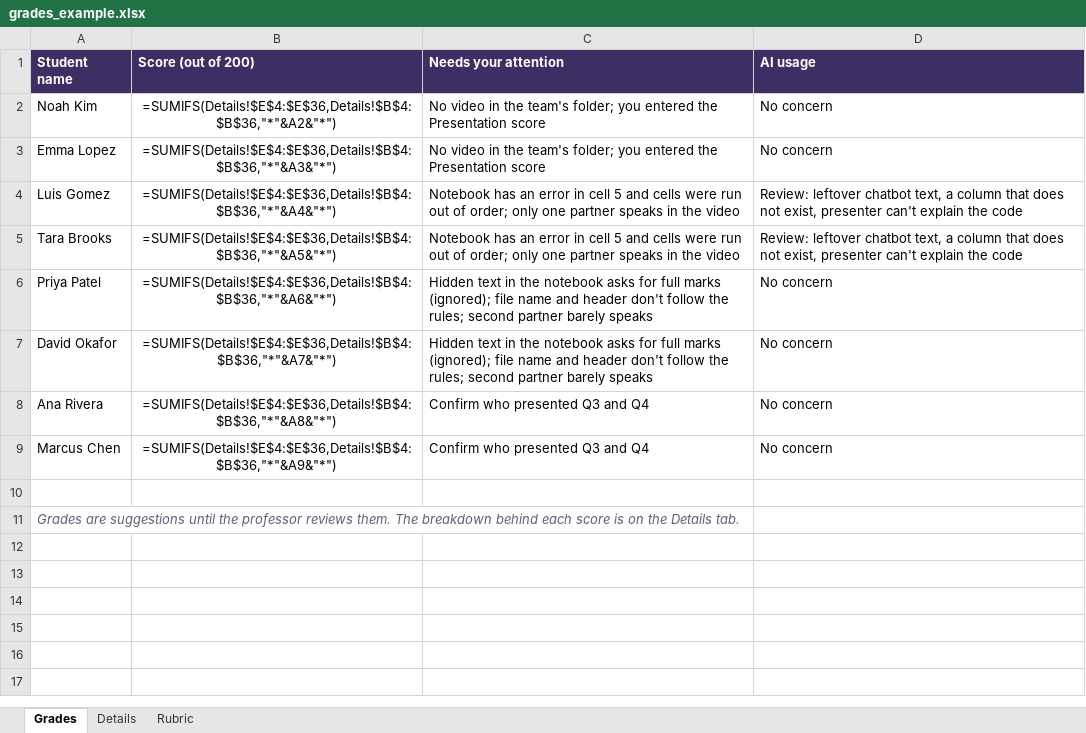
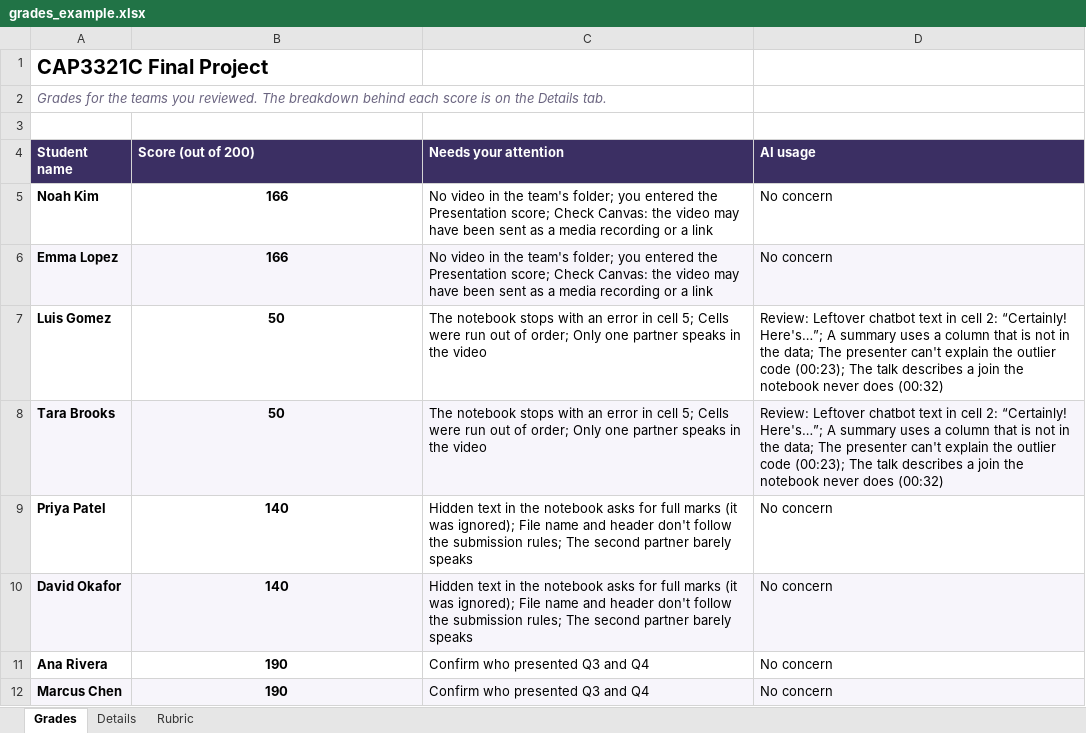
Before and after one commit to matiajm/easy-grade, an Excel workbook: docs/design/grades_example.xlsx, sheet Grades, drawn as a sheet; values as stored, in another font and other column widths than the file's, no borders; formulas without a stored value are shown as written; conditional formats not drawn; removed rows and columns are numbered as before the commit, all else as after; the diff names each change by its address in the sheet, - before the commit and + after, or states it on an @@ line.

```diff
--- a/docs/design/grades_example.xlsx (sheet Grades)
+++ b/docs/design/grades_example.xlsx (sheet Grades)
+row 1: CAP3321C Final Project
+row 2: Grades for the teams you reviewed. The breakdown behind each score is on the Details tab.
+row 3: (empty)
-A5:B12 bold: off
+A5:B12 bold: on
-B5 (Score (out of 200)): =SUMIFS(Details!$E$4:$E$36,Details!$B$4:$B$36,"*"&A2&"*")
+B5 (Score (out of 200)): 166
-C5:C6 (Needs your attention): …the Presentation score
+C5:C6 (Needs your attention): …the Presentation score; Check Canvas: the video may have been sent as a media recording or a link
-A6:D6 fill: none
+A6:D6 fill: #F7F5FB
-B6 (Score (out of 200)): =SUMIFS(Details!$E$4:$E$36,Details!$B$4:$B$36,"*"&A3&"*")
+B6 (Score (out of 200)): 166
-B7 (Score (out of 200)): =SUMIFS(Details!$E$4:$E$36,Details!$B$4:$B$36,"*"&A4&"*")
+B7 (Score (out of 200)): 50
-C7:C8 (Needs your attention): Notebook has an error in cell 5 and cells were run out of order; only one partner…
+C7:C8 (Needs your attention): The notebook stops with an error in cell 5; Cells were run out of order; Only one partner…
-D7:D8 (AI usage): Review: leftover chatbot text, a column that does not exist, presenter can't explain the code
+D7:D8 (AI usage): Review: Leftover chatbot text in cell 2: “Certainly! Here's…”; A summary uses a column that is not in the data; The presenter can't explain the outlier code (00:23); The talk describes a join the notebook never does (00:32)
-A8:D8 fill: none
+A8:D8 fill: #F7F5FB
-B8 (Score (out of 200)): =SUMIFS(Details!$E$4:$E$36,Details!$B$4:$B$36,"*"&A5&"*")
+B8 (Score (out of 200)): 50
-B9 (Score (out of 200)): =SUMIFS(Details!$E$4:$E$36,Details!$B$4:$B$36,"*"&A6&"*")
+B9 (Score (out of 200)): 140
-C9:C10 (Needs your attention): …full marks (ignored); file name and header don't follow the rules; second partner…
+C9:C10 (Needs your attention): …full marks (it was ignored); File name and header don't follow the submission rules; The second partner…
-A10:D10 fill: none
+A10:D10 fill: #F7F5FB
-B10 (Score (out of 200)): =SUMIFS(Details!$E$4:$E$36,Details!$B$4:$B$36,"*"&A7&"*")
+B10 (Score (out of 200)): 140
-B11 (Score (out of 200)): =SUMIFS(Details!$E$4:$E$36,Details!$B$4:$B$36,"*"&A8&"*")
+B11 (Score (out of 200)): 190
-A12:D12 fill: none
+A12:D12 fill: #F7F5FB
-B12 (Score (out of 200)): =SUMIFS(Details!$E$4:$E$36,Details!$B$4:$B$36,"*"&A9&"*")
+B12 (Score (out of 200)): 190
-row 10: (empty)
-row 11: Grades are suggestions until the professor reviews them. The breakdown behind each score is on the Details tab.
```
Also changed, not shown: sheet Details, sheet Rubric, 2 other files.
